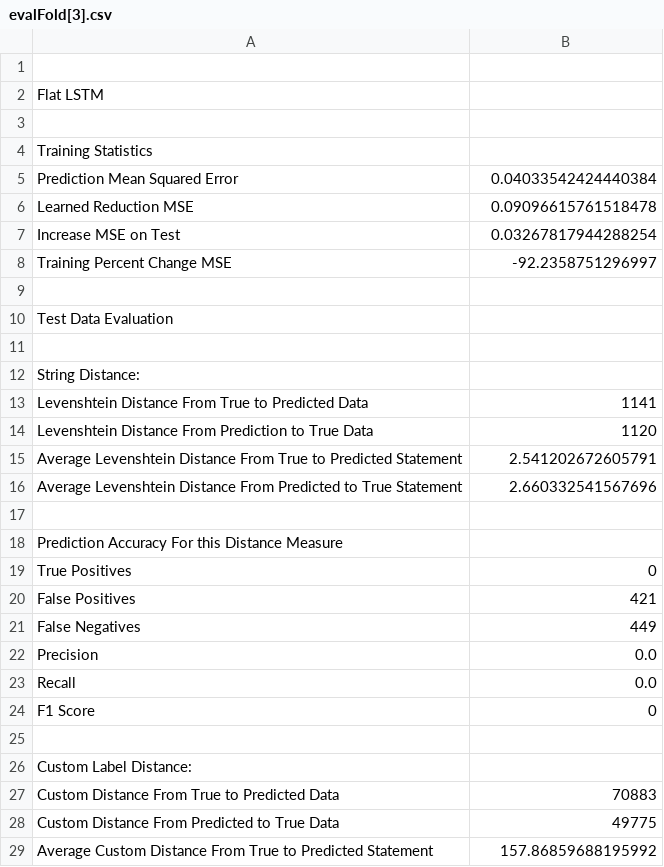
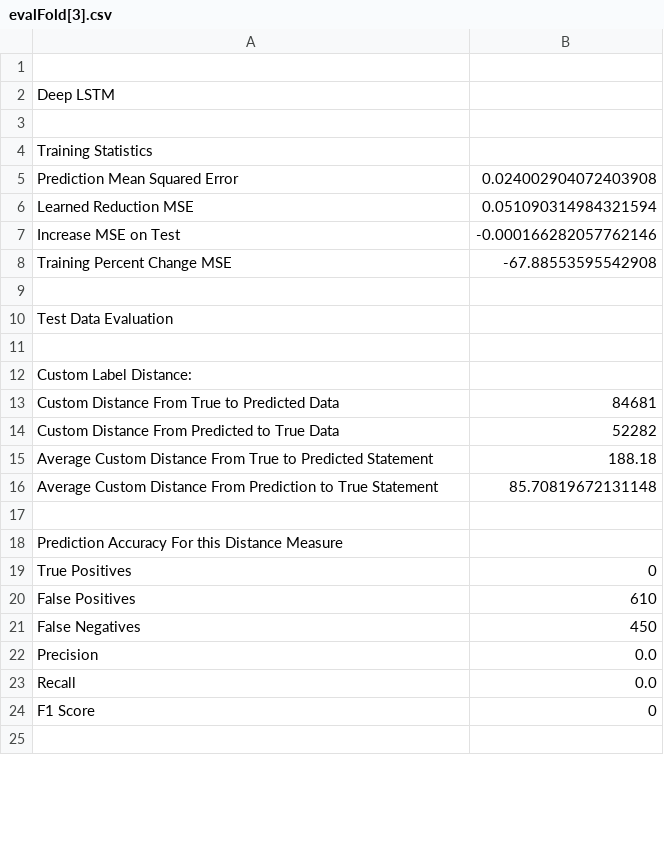
Before and after one commit to bpankask/ERCompletionReasoningLSTM, a CSV file: crossValidationFolds/evals/evalFold[3].csv, drawn as a sheet; only a part is shown; the diff covers the shown part only.

Commit message:
New Label Generator

```diff
--- a/crossValidationFolds/evals/evalFold[3].csv
+++ b/crossValidationFolds/evals/evalFold[3].csv
@@ -1,9 +1,9 @@
 
-Flat LSTM
+Deep LSTM
 
 Training Statistics
-Prediction Mean Squared Error,0.04033542424440384
-Learned Reduction MSE,0.09096615761518478
-Increase MSE on Test,0.03267817944288254
-Training Percent Change MSE,-92.2358751296997
+Prediction Mean Squared Error,0.024002904072403908
+Learned Reduction MSE,0.051090314984321594
+Increase MSE on Test,-0.000166282057762146
+Training Percent Change MSE,-67.88553595542908
 
@@ -11,7 +11,7 @@ Test Data Evaluation
 
-String Distance:
-Levenshtein Distance From True to Predicted Data,1141
-Levenshtein Distance From Prediction to True Data,1120
-Average Levenshtein Distance From True to Predicted Statement,2.541202672605791
-Average Levenshtein Distance From Predicted to True Statement,2.660332541567696
+Custom Label Distance:
+Custom Distance From True to Predicted Data,84681
+Custom Distance From Predicted to True Data,52282
+Average Custom Distance From True to Predicted Statement,188.18
+Average Custom Distance From Prediction to True Statement,85.70819672131148
 
@@ -19,4 +19,4 @@ Prediction Accuracy For this Distance Measure
 True Positives,0
-False Positives,421
-False Negatives,449
+False Positives,610
+False Negatives,450
 Precision,0.0
@@ -25,5 +25 @@ F1 Score,0
 
-Custom Label Distance:
-Custom Distance From True to Predicted Data,70883
-Custom Distance From Predicted to True Data,49775
-Average Custom Distance From True to Predicted Statement,157.86859688195992
```
Also changed, not shown: 4 added rows, 1 removed row and 2 edited cells elsewhere in this file, crossValidationFolds/evals/evalFold[4].csv, 17 other files.
